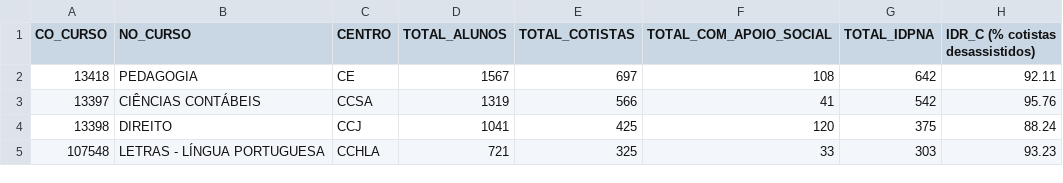
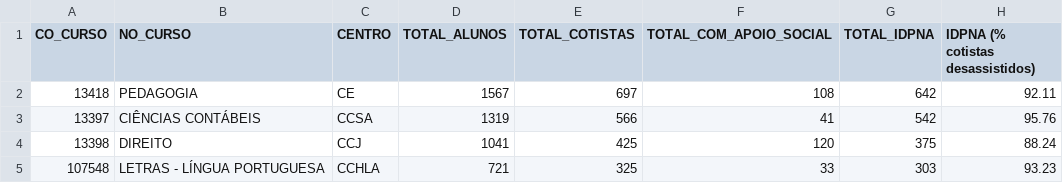
Before and after one commit to Clarareis03/Projeto-Analise-de-Dados, a CSV file: outputs/tables/dash_matriz_demanda_reprimida.csv, drawn as a sheet; only a part is shown.

Commit message:
refactor: update KPI section and improve data handling in app.py; remove unused dim_curso.py fix: correct header in dash_matriz_demanda_reprimida.csv chore: update requirements.txt to remove specific versions update: replace dash_02_matriz_idr.png with new version

```diff
--- a/outputs/tables/dash_matriz_demanda_reprimida.csv
+++ b/outputs/tables/dash_matriz_demanda_reprimida.csv
@@ -1,2 +1,2 @@
-CO_CURSO;NO_CURSO;CENTRO;TOTAL_ALUNOS;TOTAL_COTISTAS;TOTAL_COM_APOIO_SOCIAL;TOTAL_IDPNA;IDR_C (% cotistas desassistidos)
+CO_CURSO;NO_CURSO;CENTRO;TOTAL_ALUNOS;TOTAL_COTISTAS;TOTAL_COM_APOIO_SOCIAL;TOTAL_IDPNA;IDPNA (% cotistas desassistidos)
 13418;PEDAGOGIA;CE;1567;697;108;642;92.11
```
Also changed, not shown: 4 other files.
